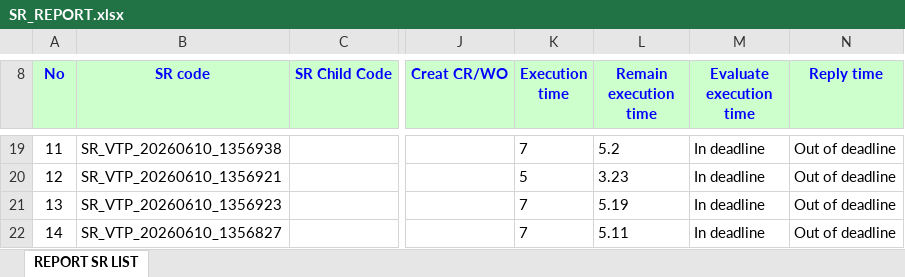
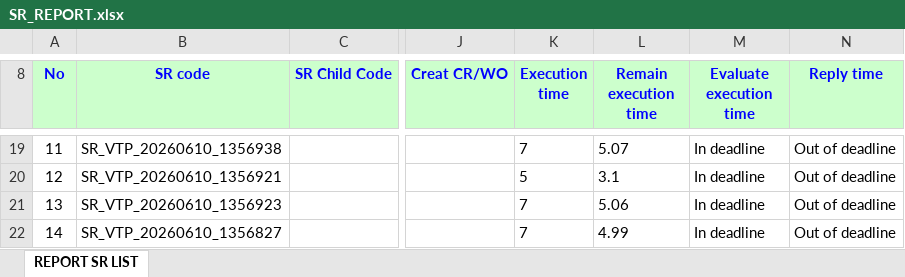
Before and after one commit to alvaromartinezg/sr_dashboard, an Excel workbook: SR_REPORT.xlsx, sheet REPORT SR LIST, drawn as a sheet; only a part is shown, gaps mark what is left out; values as stored, in another font and other column widths than the file's, no borders; the diff covers the shown part only; the diff names each change by its address in the sheet, - before the commit and + after, or states it on an @@ line.

Commit message:
update SR report

```diff
--- a/SR_REPORT.xlsx (sheet REPORT SR LIST)
+++ b/SR_REPORT.xlsx (sheet REPORT SR LIST)
@@ column A (No) renumbered from row 10 down @@
-L19 (Remain execution time): 5.2
+L19 (Remain execution time): 5.07
-L20 (Remain execution time): 3.23
+L20 (Remain execution time): 3.1
-L21 (Remain execution time): 5.19
+L21 (Remain execution time): 5.06
-L22 (Remain execution time): 5.11
+L22 (Remain execution time): 4.99
```
Also changed, not shown: 7 added rows, 5 removed rows, 74 moved rows and 45 edited cells elsewhere in this sheet.
